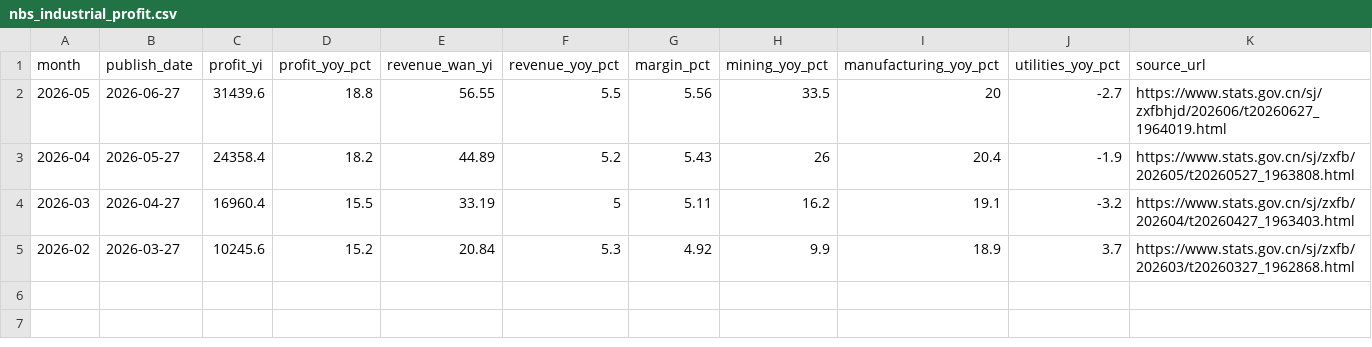
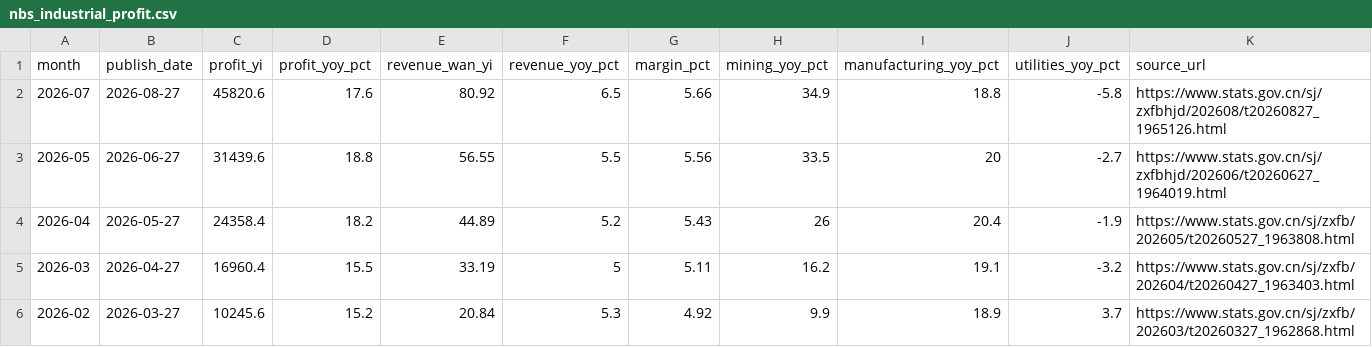
Before and after one commit to xuefeng0324/realty, a CSV file: realty_app/static/nbs_industrial_profit.csv, drawn as a sheet; the diff names each change by its address in the sheet, - before the commit and + after, or states it on an @@ line.

Commit message:
data(nbs+monthly): 本机手动补齐 NBS 月度陈旧数据
排查发现：
v1.122.8 加了 check_csv_freshness.py 暴露了 35 个 STALE 数据源，其中 NBS
系列 14 个（cpi/ppi/pmi/industrial/industrial_profit/service_index/trade
/unemployment/real_estate/fa_investment/income/gdp/avg_wage/retail/energy
+ mot_transport）的 cron 一直能跑，但没人手动在本机或 cron 触发过——
不是脚本坏，是没人在陈旧时手动跑一次。

本机手动跑全套 NBS 脚本（除 real_estate 外），每个 CSV 各 +1 行：
- nbs_cpi.csv: +2026-08 (publish 2026-09-09，0 天陈旧)
- nbs_ppi.csv: +2026-08 (publish 2026-09-09)
- nbs_pmi.csv: +2026-08 (publish 2026-08-31)
- nbs_industrial.csv: +2026-07 (publish 2026-08-17)
- nbs_industrial_profit.csv: +2026-07 (publish 2026-08-27)
- nbs_service_index.csv: +2026-07 (publish 2026-08-17)
- nbs_trade.csv: +2026-07 (publish 2026-08-07)

注意 nbs_real_estate.py 在 NBS 主页找不到「房地产市场」栏目（栏目
结构调整），暂未补。其它月度 nbs_* 因爬取到的是 H1/季度数据，
publish_date 字段停在 2026-07 之前是正常的，下次月度 cron 跑时会更新。

修了一个潜在的 BOM 风险：load_existing() 用 encoding="utf-8" 读 BOM
文件时，BOM 会跑到 column name（变成 \ufeffmonth），filter row.get('month')
全部过滤掉，导致历史行被覆盖。本机验证后发现这批 CSV 实际无 BOM，
但仍建议未来写脚本时统一用 encoding="utf-8-sig" 读 CSV，留 TODO 不
在本次 commit 改（避免影响 cron 流程；下次 NBS 月度 cron 自然就
会带新数据提交，diff 即可观察）。

```diff
--- a/realty_app/static/nbs_industrial_profit.csv
+++ b/realty_app/static/nbs_industrial_profit.csv
+row 2: 2026-07 | 2026-08-27 | 45820.6 | 17.6 | 80.92 | 6.5 | 5.66 | 34.9 | 18.8 | -5.8 | https://www.stats.gov.cn/sj/zxfbhjd/202608/t20260827_1965126.html
```
Also changed, not shown: realty_app/static/nbs_industrial.csv, realty_app/static/nbs_pmi.csv, 4 other files.
